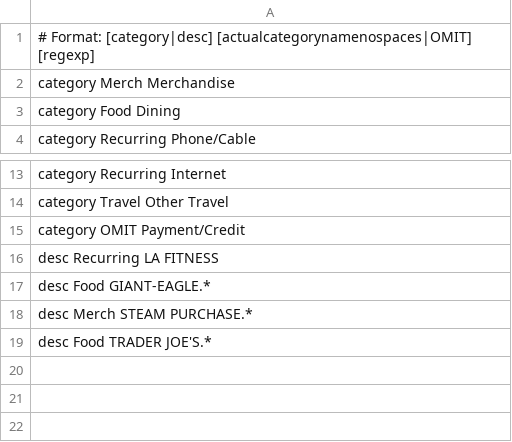
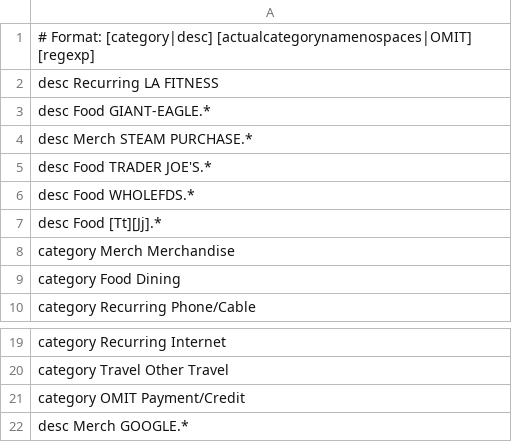
Before and after one commit to smartin015/expense_parser, a CSV file: expense_parser/config/expenses_credit.csv, drawn as a sheet; only a part is shown, gaps mark what is left out.

Commit message:
Fix expense parser, add changes from other repo

```diff
--- a/expense_parser/config/expenses_credit.csv
+++ b/expense_parser/config/expenses_credit.csv
@@ -1,2 +1,8 @@
 # Format: [category|desc] [actualcategorynamenospaces|OMIT] [regexp]
+desc      Recurring   LA FITNESS
+desc      Food        GIANT-EAGLE.*
+desc      Merch       STEAM PURCHASE.*
+desc      Food        TRADER JOE'S.*
+desc      Food        WHOLEFDS.*
+desc      Food        [Tt][Jj].*
 category  Merch       Merchandise
@@ -15,5 +21,2 @@ category  Travel      Other Travel
 category  OMIT        Payment/Credit
-desc      Recurring   LA FITNESS
-desc      Food        GIANT-EAGLE.*
-desc      Merch       STEAM PURCHASE.*
-desc      Food        TRADER JOE'S.*
+desc      Merch       GOOGLE.*
```
Also changed, not shown: 6 other files.
